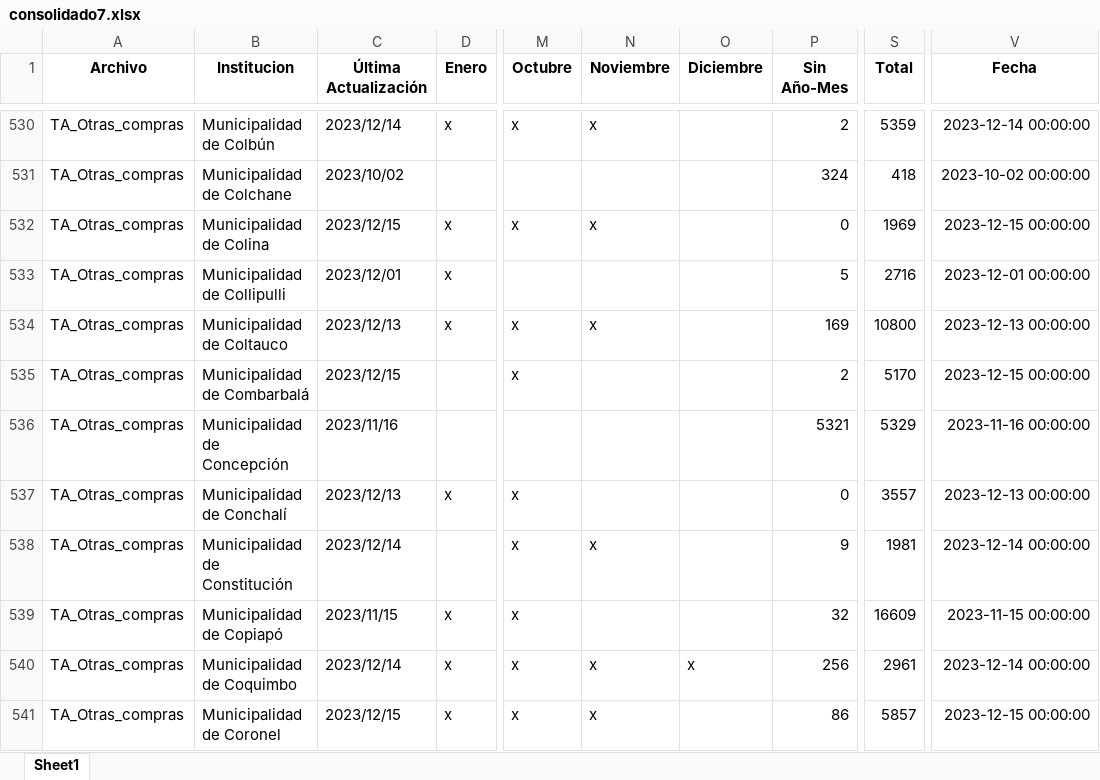
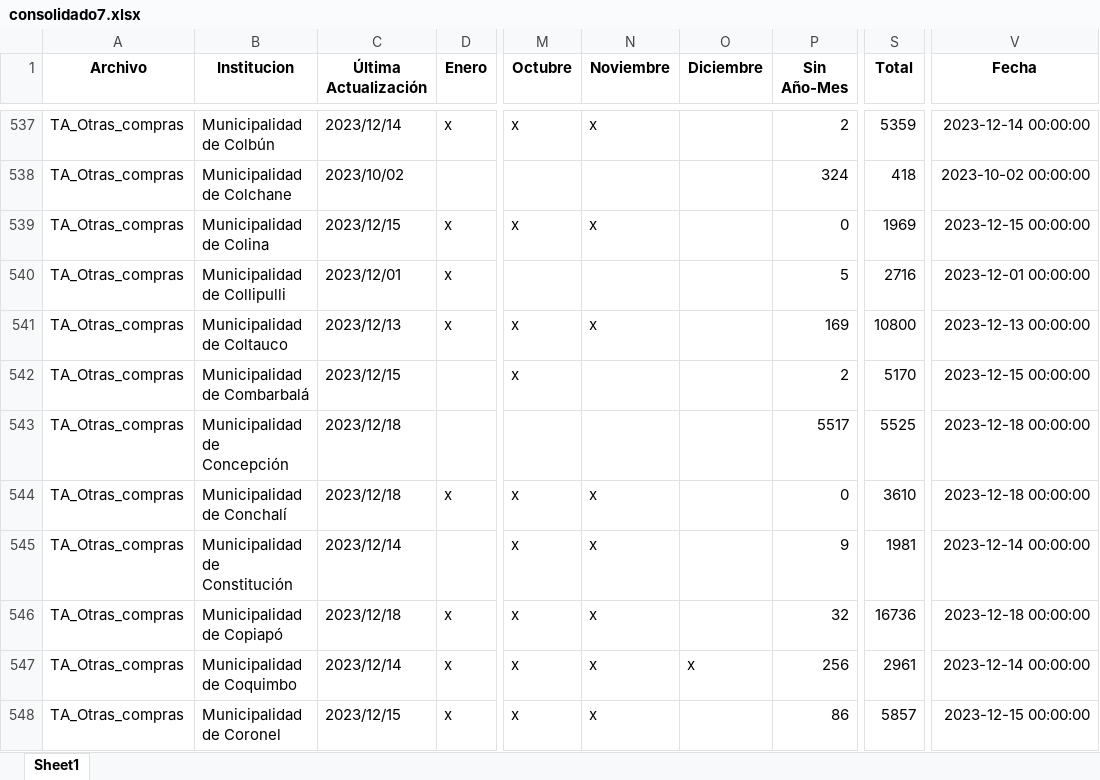
Before and after one commit to Sud-Austral/action_transparencia, an Excel workbook: consolidado7.xlsx, sheet Sheet1, drawn as a sheet; only a part is shown, gaps mark what is left out; values as stored, in another font and other column widths than the file's, no borders; addresses are those after the commit; the diff covers the shown part only; the diff names each change by its address in the sheet, - before the commit and + after, or states it on an @@ line.

```diff
--- a/consolidado7.xlsx (sheet Sheet1)
+++ b/consolidado7.xlsx (sheet Sheet1)
-C543 (Última Actualización): 2023/11/16
+C543 (Última Actualización): 2023/12/18
-P543 (Sin Año-Mes): 5321
+P543 (Sin Año-Mes): 5517
-S543 (Total): 5329
+S543 (Total): 5525
-V543 (Fecha): 2023-11-16 00:00:00
+V543 (Fecha): 2023-12-18 00:00:00
-C544 (Última Actualización): 2023/12/13
+C544 (Última Actualización): 2023/12/18
-N544 (Noviembre): (empty)
+N544 (Noviembre): x
-S544 (Total): 3557
+S544 (Total): 3610
-V544 (Fecha): 2023-12-13 00:00:00
+V544 (Fecha): 2023-12-18 00:00:00
-C546 (Última Actualización): 2023/11/15
+C546 (Última Actualización): 2023/12/18
-N546 (Noviembre): (empty)
+N546 (Noviembre): x
-S546 (Total): 16609
+S546 (Total): 16736
-V546 (Fecha): 2023-11-15 00:00:00
+V546 (Fecha): 2023-12-18 00:00:00
```
Also changed, not shown: 11 added rows, 3 removed rows and 487 edited cells elsewhere in this sheet.
